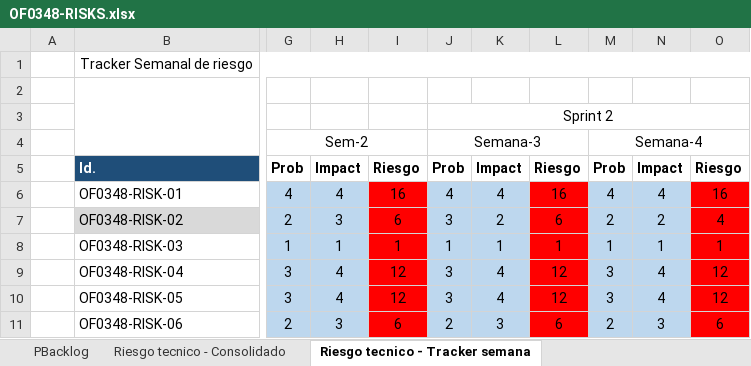
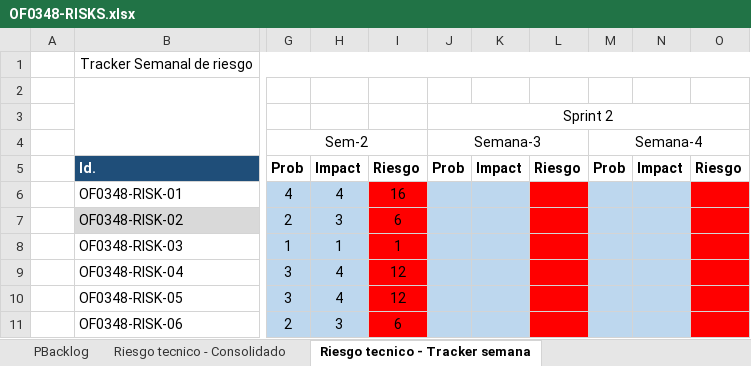
Before and after one commit to MarceloAros/OF0348-Docs, an Excel workbook: OF0348-RISKS.xlsx, sheet Riesgo tecnico - Tracker semana, drawn as a sheet; only a part is shown, gaps mark what is left out; values as stored, in another font and other column widths than the file's, no borders; charts and pictures and conditional formats not drawn; the diff names each change by its address in the sheet, - before the commit and + after, or states it on an @@ line.

```diff
--- a/OF0348-RISKS.xlsx (sheet Riesgo tecnico - Tracker semana)
+++ b/OF0348-RISKS.xlsx (sheet Riesgo tecnico - Tracker semana)
-J6: 4
+J6: (empty)
-K6: 4
+K6: (empty)
-L6: 16
+L6: (empty)
-M6: 4
+M6: (empty)
-N6: 4
+N6: (empty)
-O6: 16
+O6: (empty)
-J7: 3
+J7: (empty)
-K7: 2
+K7: (empty)
-L7: 6
+L7: (empty)
-M7: 2
+M7: (empty)
-N7: 2
+N7: (empty)
-O7: 4
+O7: (empty)
-J8: 1
+J8: (empty)
-K8: 1
+K8: (empty)
-L8: 1
+L8: (empty)
-M8: 1
+M8: (empty)
-N8: 1
+N8: (empty)
-O8: 1
+O8: (empty)
-J9:J10: 3
+J9:J10: (empty)
-K9:K10: 4
+K9:K10: (empty)
-L9:L10: 12
+L9:L10: (empty)
-M9:M10: 3
+M9:M10: (empty)
-N9:N10: 4
+N9:N10: (empty)
-O9:O10: 12
+O9:O10: (empty)
-J11: 2
+J11: (empty)
-K11: 3
+K11: (empty)
-L11: 6
+L11: (empty)
-M11: 2
+M11: (empty)
-N11: 3
+N11: (empty)
-O11: 6
+O11: (empty)
```
Also changed, not shown: charts or pictures, OF0348-Burndowns.xlsm, 1 other file.
